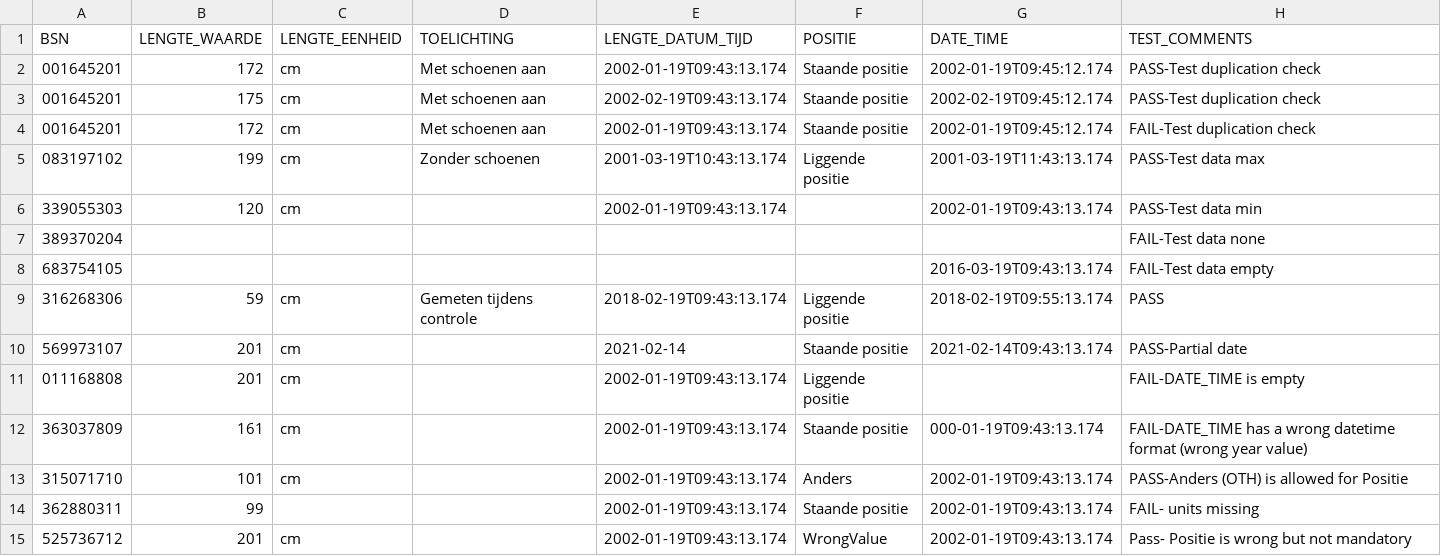
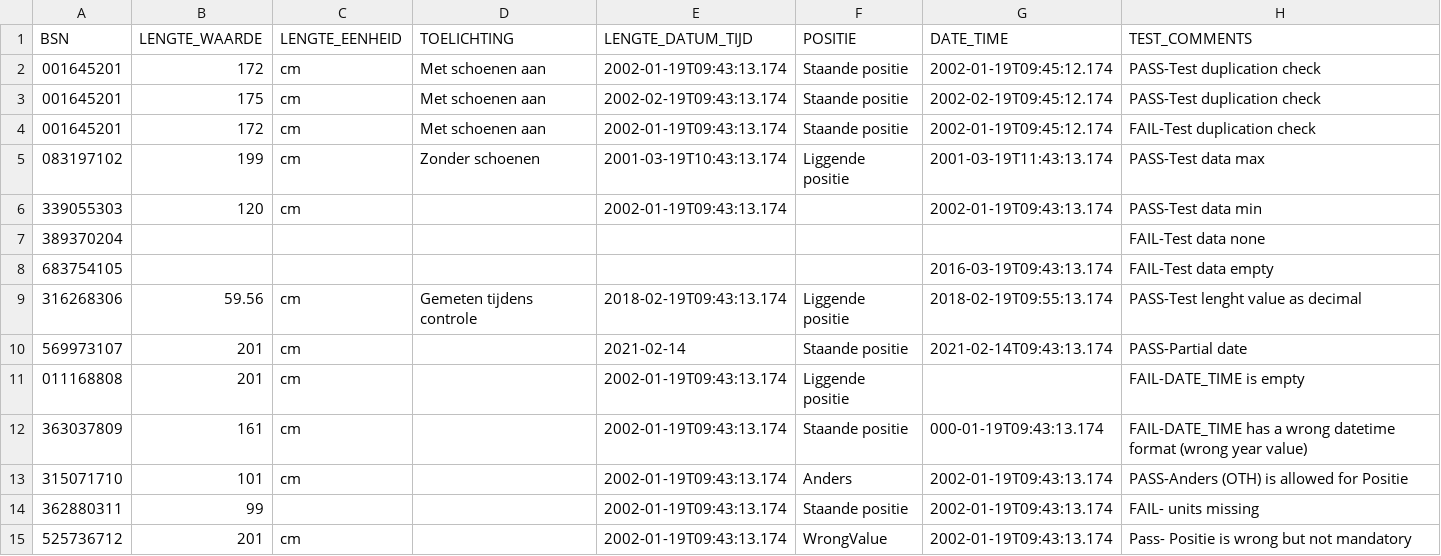
Before and after one commit to MaastrichtUniversity/docker-health, a CSV file: data/test-demo-data/csv/lichaamslengte_2024.csv, drawn as a sheet.

Commit message:
Add test value for lenght as decimal

```diff
--- a/data/test-demo-data/csv/lichaamslengte_2024.csv
+++ b/data/test-demo-data/csv/lichaamslengte_2024.csv
@@ -8,3 +8,3 @@ BSN,LENGTE_WAARDE,LENGTE_EENHEID,TOELICHTING,LENGTE_DATUM_TIJD,POSITIE,DATE_TIME
 683754105,,,,,,2016-03-19T09:43:13.174,FAIL-Test data empty
-316268306,59,cm,Gemeten tijdens controle,2018-02-19T09:43:13.174,Liggende positie,2018-02-19T09:55:13.174,PASS
+316268306,59.56,cm,Gemeten tijdens controle,2018-02-19T09:43:13.174,Liggende positie,2018-02-19T09:55:13.174,PASS-Test lenght value as decimal
 569973107,201,cm,,2021-02-14,Staande positie,2021-02-14T09:43:13.174,PASS-Partial date
```
